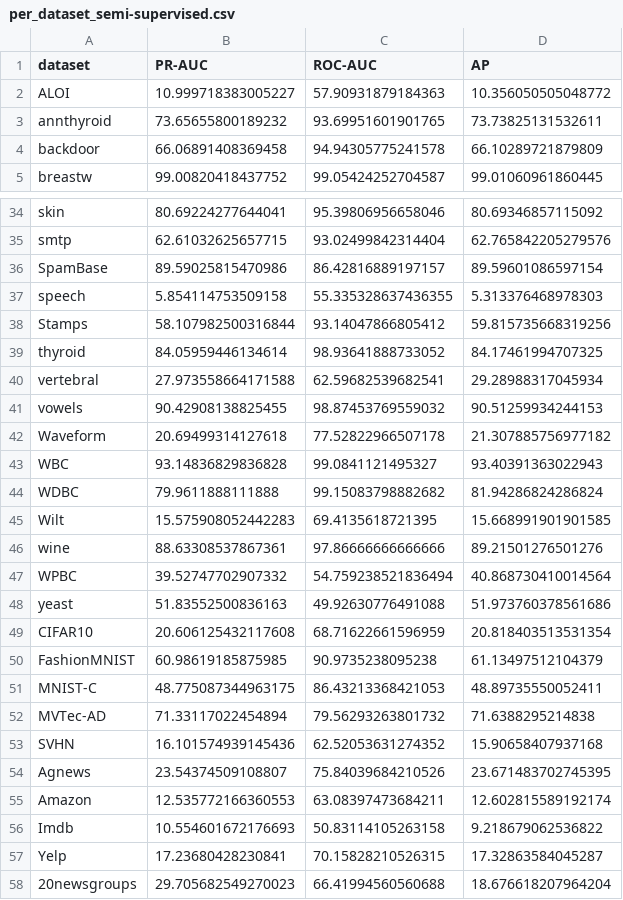
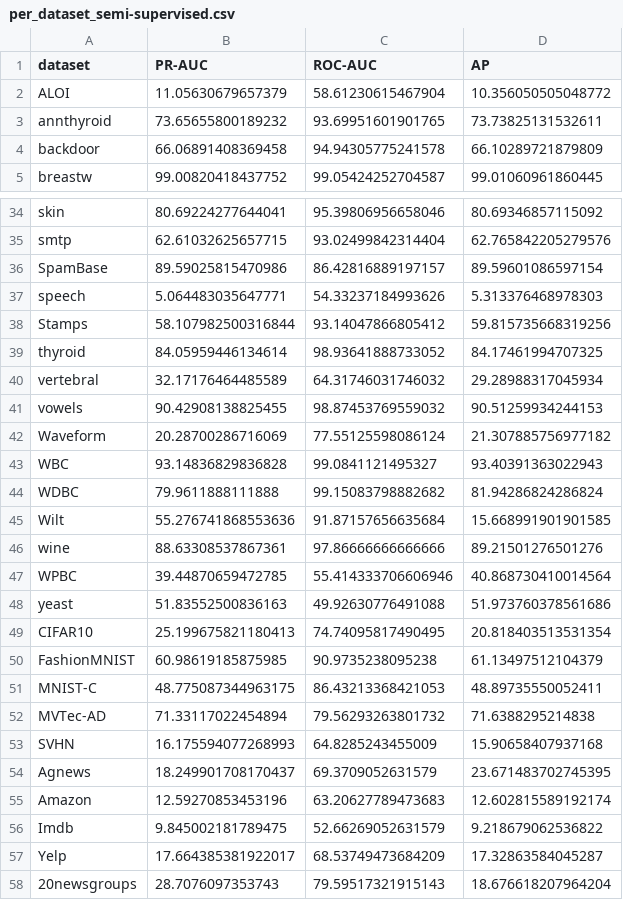
Before and after one commit to zarnihlawn/itm-adaddae-adbench, a CSV file: results/adadae_v31_hybrid/thesis/per_dataset_semi-supervised.csv, drawn as a sheet; only a part is shown, gaps mark what is left out; the diff covers the shown part only.

```diff
--- a/results/adadae_v31_hybrid/thesis/per_dataset_semi-supervised.csv
+++ b/results/adadae_v31_hybrid/thesis/per_dataset_semi-supervised.csv
@@ -1,3 +1,3 @@
 dataset,PR-AUC,ROC-AUC,AP
-ALOI,10.999718383005227,57.90931879184363,10.356050505048772
+ALOI,11.05630679657379,58.61230615467904,10.356050505048772
 annthyroid,73.65655800189232,93.69951601901765,73.73825131532611
@@ -36,15 +36,15 @@ smtp,62.61032625657715,93.02499842314404,62.765842205279576
 SpamBase,89.59025815470986,86.42816889197157,89.59601086597154
-speech,5.854114753509158,55.335328637436355,5.313376468978303
+speech,5.064483035647771,54.33237184993626,5.313376468978303
 Stamps,58.107982500316844,93.14047866805412,59.815735668319256
 thyroid,84.05959446134614,98.93641888733052,84.17461994707325
-vertebral,27.973558664171588,62.59682539682541,29.28988317045934
+vertebral,32.17176464485589,64.31746031746032,29.28988317045934
 vowels,90.42908138825455,98.87453769559032,90.51259934244153
-Waveform,20.69499314127618,77.52822966507178,21.307885756977182
+Waveform,20.28700286716069,77.55125598086124,21.307885756977182
 WBC,93.14836829836828,99.0841121495327,93.40391363022943
 WDBC,79.9611888111888,99.15083798882682,81.94286824286824
-Wilt,15.575908052442283,69.4135618721395,15.668991901901585
+Wilt,55.276741868553636,91.87157656635684,15.668991901901585
 wine,88.63308537867361,97.86666666666666,89.21501276501276
-WPBC,39.52747702907332,54.759238521836494,40.868730410014564
+WPBC,39.44870659472785,55.414333706606946,40.868730410014564
 yeast,51.83552500836163,49.92630776491088,51.973760378561686
-CIFAR10,20.606125432117608,68.71622661596959,20.818403513531354
+CIFAR10,25.199675821180413,74.74095817490495,20.818403513531354
 FashionMNIST,60.98619185875985,90.9735238095238,61.13497512104379
@@ -52,7 +52,7 @@ MNIST-C,48.775087344963175,86.43213368421053,48.89735550052411
 MVTec-AD,71.33117022454894,79.56293263801732,71.6388295214838
-SVHN,16.101574939145436,62.52053631274352,15.90658407937168
-Agnews,23.54374509108807,75.84039684210526,23.671483702745395
-Amazon,12.535772166360553,63.08397473684211,12.602815589192174
-Imdb,10.554601672176693,50.83114105263158,9.218679062536822
-Yelp,17.23680428230841,70.15828210526315,17.32863584045287
-20newsgroups,29.705682549270023,66.41994560560688,18.676618207964204
+SVHN,16.175594077268993,64.8285243455009,15.90658407937168
+Agnews,18.249901708170437,69.3709052631579,23.671483702745395
+Amazon,12.59270853453196,63.20627789473683,12.602815589192174
+Imdb,9.845002181789475,52.66269052631579,9.218679062536822
+Yelp,17.664385381922017,68.53749473684209,17.32863584045287
+20newsgroups,28.7076097353743,79.59517321915143,18.676618207964204
```
Also changed, not shown: 8 edited cells elsewhere in this file, results/adadae_v31_hybrid/thesis/compare_to_ddae.csv, results/adadae_v31_hybrid/thesis/table1_baseline_vs_hybrid.csv, 8 other files.
